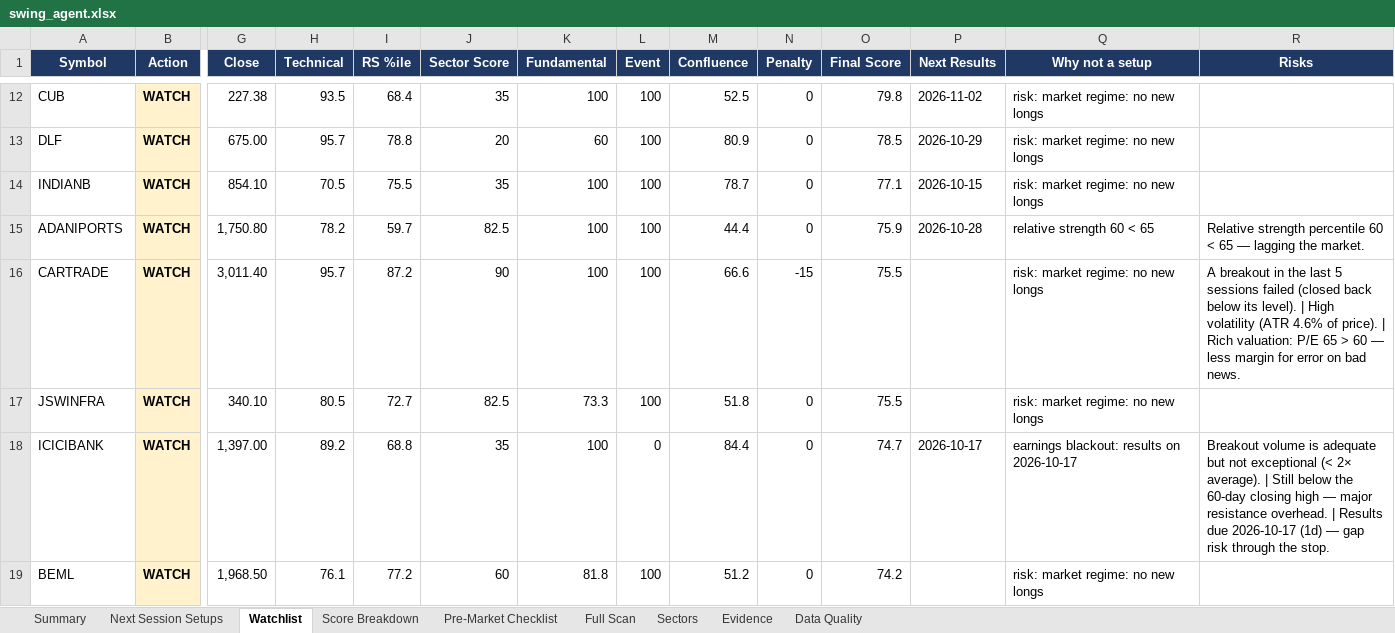
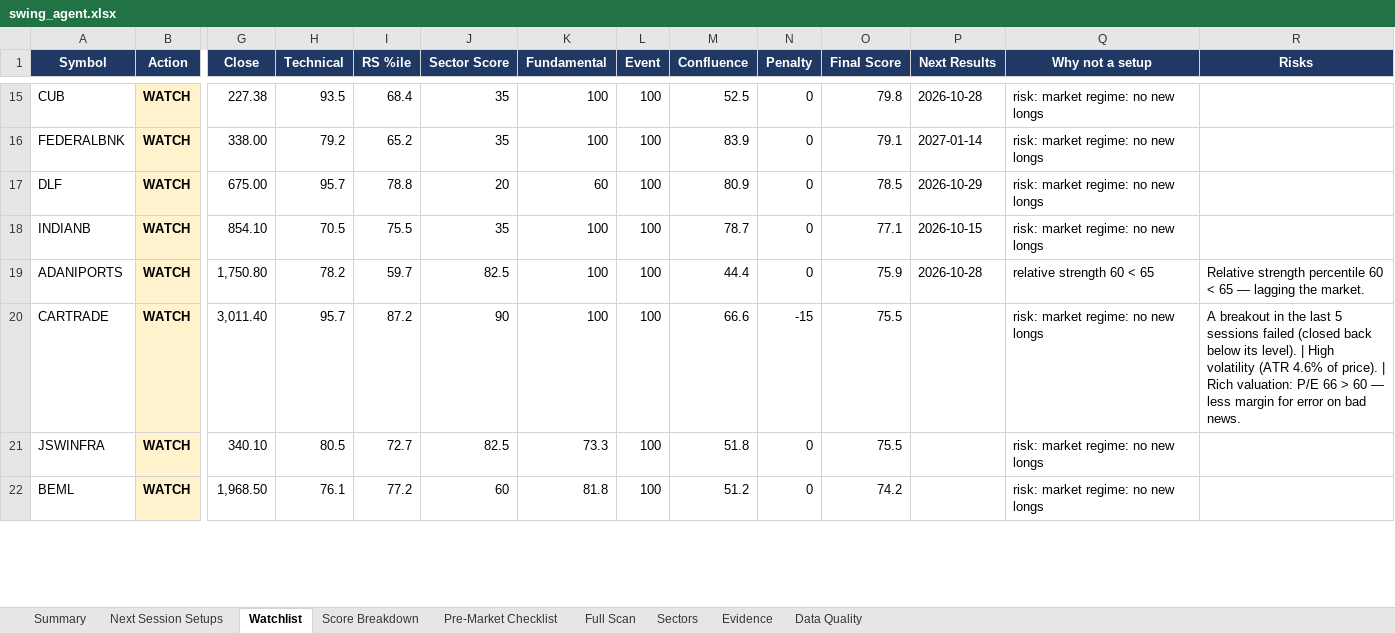
Before and after one commit to KGR1516/srikanth-swing-trade-agent-nifty500, an Excel workbook: data/output/swing_agent.xlsx, sheet Watchlist, drawn as a sheet; only a part is shown, gaps mark what is left out; values as stored, in another font and other column widths than the file's, no borders; conditional formats not drawn; removed rows and columns are numbered as before the commit, all else as after; rows hold the shown columns only; the diff covers the shown part only; the diff names each change by its address in the sheet, - before the commit and + after, or states it on an @@ line.

```diff
--- a/data/output/swing_agent.xlsx (sheet Watchlist)
+++ b/data/output/swing_agent.xlsx (sheet Watchlist)
-P15 (Next Results): 2026-11-02
+P15 (Next Results): 2026-10-28
+row 16: FEDERALBNK | WATCH | 338.00 | 79.2 | 65.2 | 35 | 100 | 100 | 83.9 | 0 | 79.1 | 2027-01-14 | risk: market regime: no new longs
-R20 (Risks): …valuation: P/E 65 > 60…
+R20 (Risks): …valuation: P/E 66 > 60…
-row 18: ICICIBANK | WATCH | 1,397.00 | 89.2 | 68.8 | 35 | 100 | 0 | 84.4 | 0 | 74.7 | 2026-10-17 | earnings blackout: results on 2026-10-17 | Breakout volume is adequate but not exceptional (< 2× average). | Still below the 60-day closing high — major resistance overhead. | Results due 2026-10-17 (1d) — gap risk through the stop.
```
Also changed, not shown: 5 added rows, 5 removed rows and 6 edited cells elsewhere in this sheet, sheet Evidence, sheet Data Quality, sheet Score Breakdown, sheet Full Scan, sheet Summary, 4 other files.
